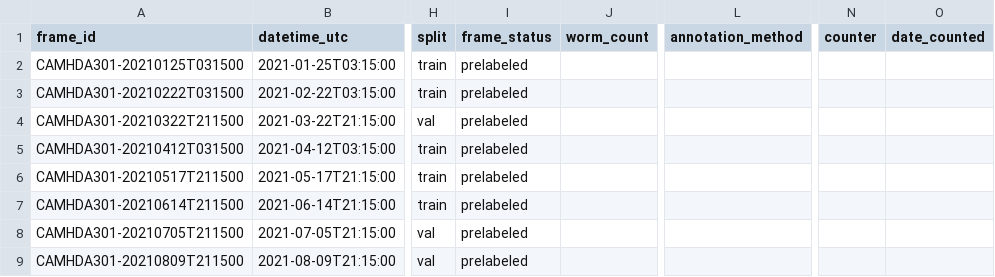
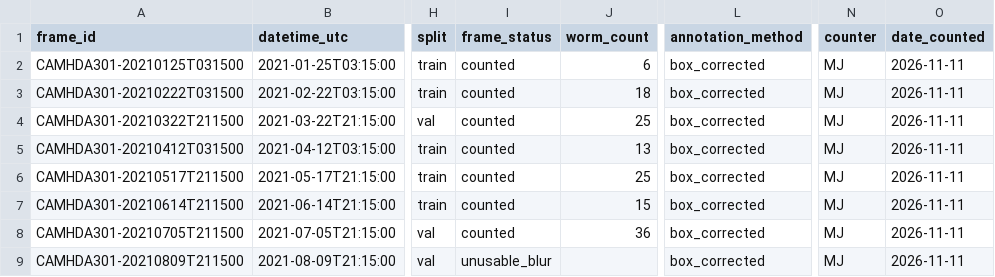
Before and after one commit to Makaylaj74/scaleworm_student_lab_versions, a CSV file: validation/recount_janaug_2021/frame_manifest.csv, drawn as a sheet; only a part is shown, gaps mark what is left out; the diff names each change by its address in the sheet, - before the commit and + after, or states it on an @@ line.

```diff
--- a/validation/recount_janaug_2021/frame_manifest.csv
+++ b/validation/recount_janaug_2021/frame_manifest.csv
-I2:I8 (frame_status): prelabeled
+I2:I8 (frame_status): counted
-J2 (worm_count): (empty)
+J2 (worm_count): 6
-L2:L9 (annotation_method): (empty)
+L2:L9 (annotation_method): box_corrected
-N2:N9 (counter): (empty)
+N2:N9 (counter): MJ
-O2:O9 (date_counted): (empty)
+O2:O9 (date_counted): 2026-11-11
-J3 (worm_count): (empty)
+J3 (worm_count): 18
-J4 (worm_count): (empty)
+J4 (worm_count): 25
-J5 (worm_count): (empty)
+J5 (worm_count): 13
-J6 (worm_count): (empty)
+J6 (worm_count): 25
-J7 (worm_count): (empty)
+J7 (worm_count): 15
-J8 (worm_count): (empty)
+J8 (worm_count): 36
-I9 (frame_status): prelabeled
+I9 (frame_status): unusable_blur
```
Also changed, not shown: 9 other files.
